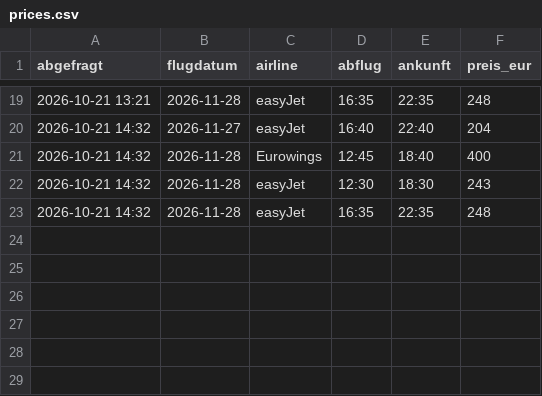
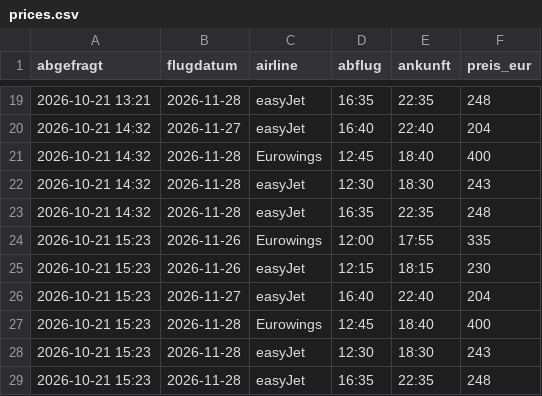
Before and after one commit to plsvb/flugpreis-tracker, a CSV file: prices.csv, drawn as a sheet; only a part is shown, gaps mark what is left out; the diff names each change by its address in the sheet, - before the commit and + after, or states it on an @@ line.

```diff
--- a/prices.csv
+++ b/prices.csv
+row 24: 2026-10-21 15:23 | 2026-11-26 | Eurowings | 12:00 | 17:55 | 335
+row 25: 2026-10-21 15:23 | 2026-11-26 | easyJet | 12:15 | 18:15 | 230
+row 26: 2026-10-21 15:23 | 2026-11-27 | easyJet | 16:40 | 22:40 | 204
+row 27: 2026-10-21 15:23 | 2026-11-28 | Eurowings | 12:45 | 18:40 | 400
+row 28: 2026-10-21 15:23 | 2026-11-28 | easyJet | 12:30 | 18:30 | 243
+row 29: 2026-10-21 15:23 | 2026-11-28 | easyJet | 16:35 | 22:35 | 248
```
Also changed, not shown: 1 other file.
